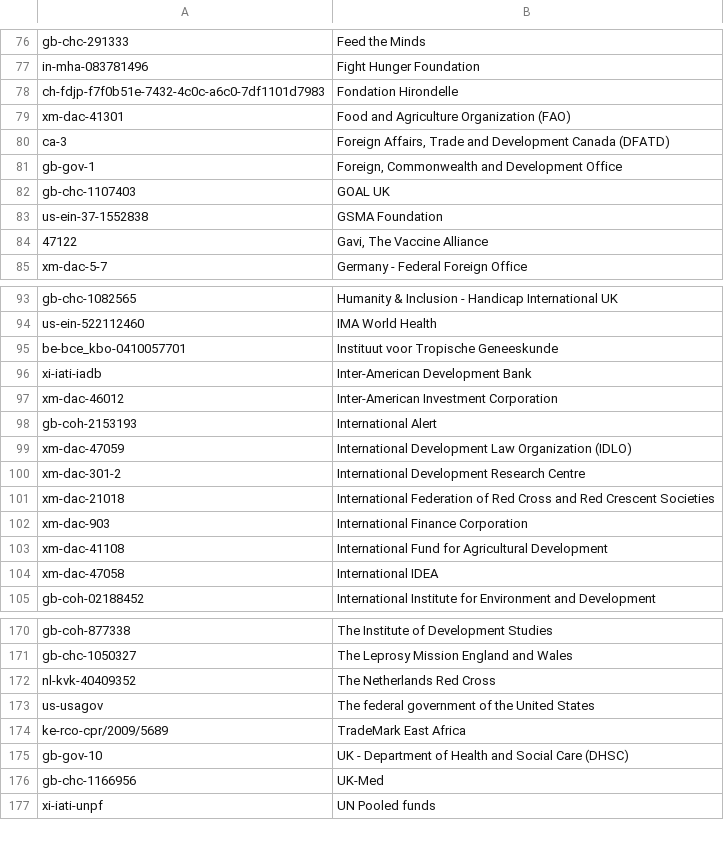
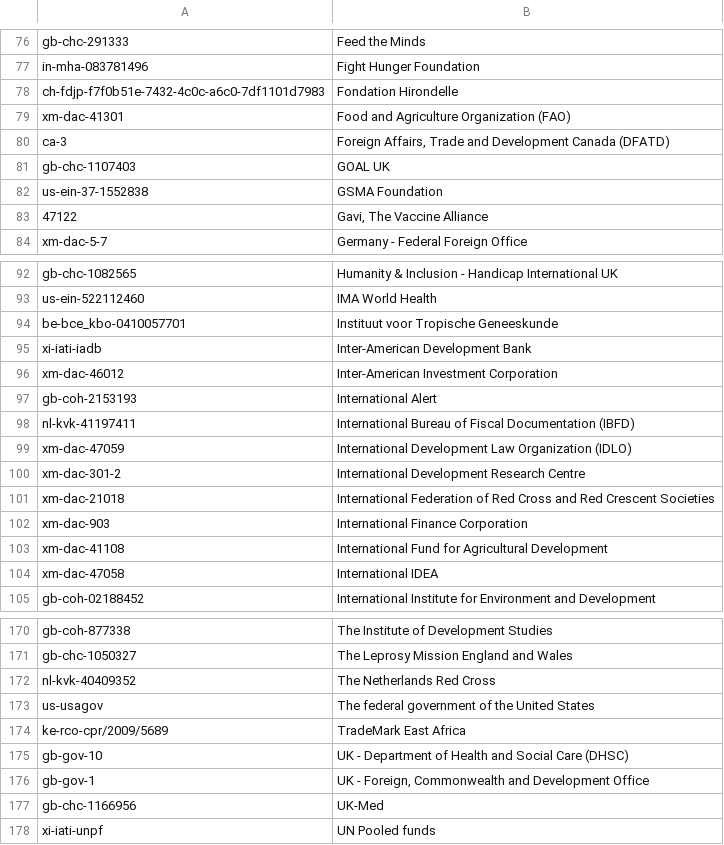
Before and after one commit to OCHA-DAP/hdx-scraper-iati-viz, a CSV file: covid/reporting_orgs.csv, drawn as a sheet; only a part is shown, gaps mark what is left out.

```diff
--- a/covid/reporting_orgs.csv
+++ b/covid/reporting_orgs.csv
@@ -80,3 +80,2 @@ xm-dac-41301,Food and Agriculture Organization (FAO)
 ca-3,"Foreign Affairs, Trade and Development Canada (DFATD)"
-gb-gov-1,"Foreign, Commonwealth and Development Office"
 gb-chc-1107403,GOAL UK
@@ -98,2 +97,3 @@ xm-dac-46012,Inter-American Investment Corporation
 gb-coh-2153193,International Alert
+nl-kvk-41197411,International Bureau of Fiscal Documentation (IBFD)
 xm-dac-47059,International Development Law Organization (IDLO)
@@ -175,2 +175,3 @@ ke-rco-cpr/2009/5689,TradeMark East Africa
 gb-gov-10,UK - Department of Health and Social Care (DHSC)
+gb-gov-1,"UK - Foreign, Commonwealth and Development Office"
 gb-chc-1166956,UK-Med
```
Also changed, not shown: covid/flows.csv, 3 other files.
